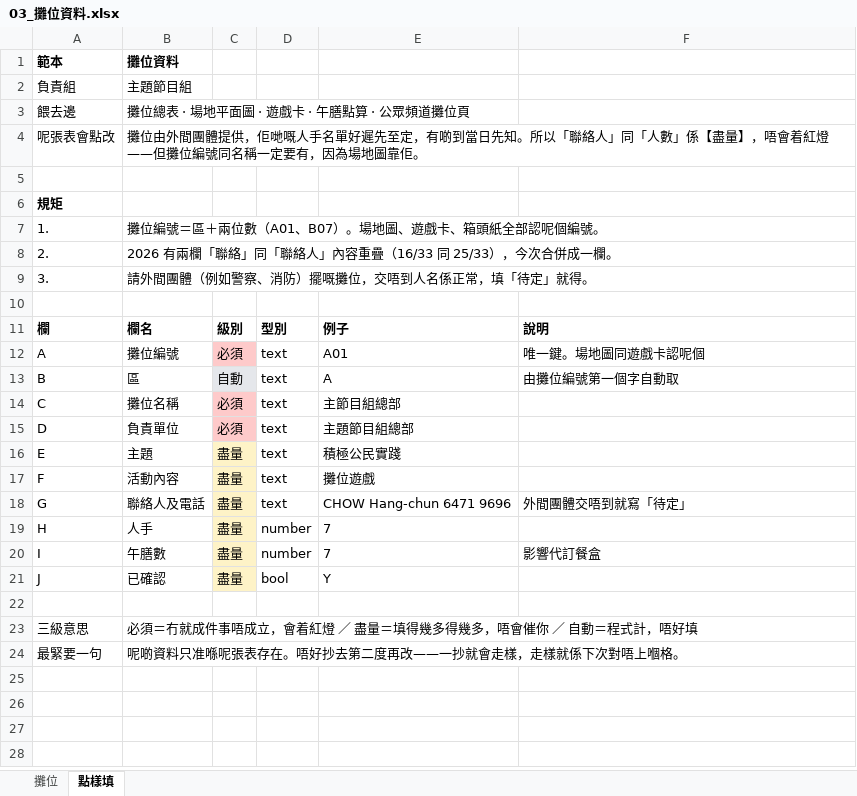
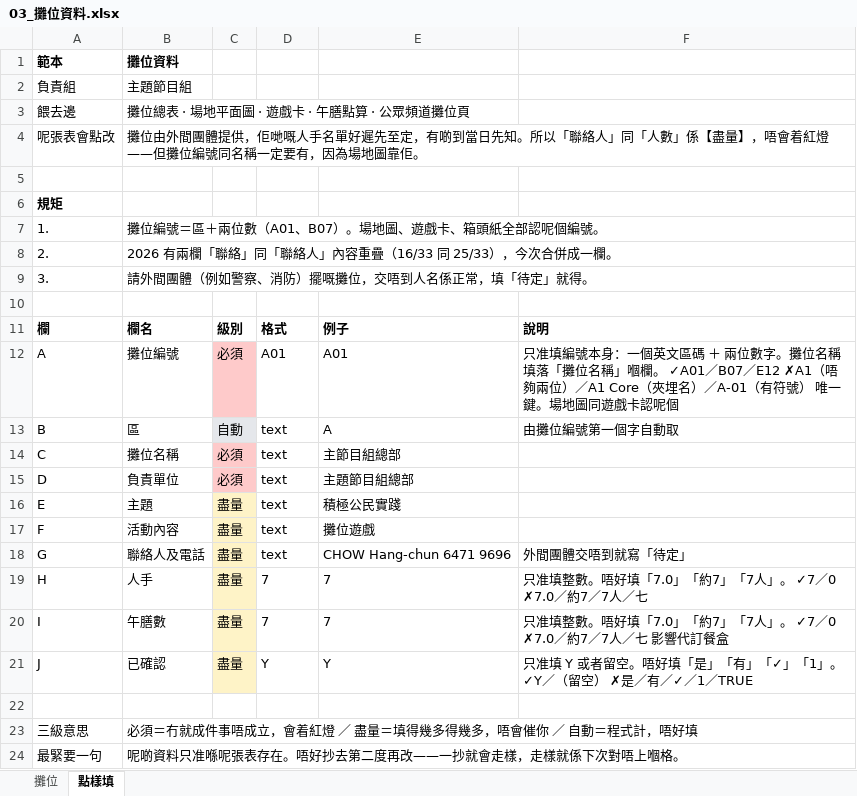
Before and after one commit to playerkousas-rgb/event, an Excel workbook: templates/2027/mock/03_攤位資料.xlsx, sheet 點樣填, drawn as a sheet; values as stored, in another font and other column widths than the file's, no borders; the diff names each change by its address in the sheet, - before the commit and + after, or states it on an @@ line.

```diff
--- a/templates/2027/mock/03_攤位資料.xlsx (sheet 點樣填)
+++ b/templates/2027/mock/03_攤位資料.xlsx (sheet 點樣填)
-D11: 型別
+D11: 格式
-D12: text
+D12: A01
-F12: 唯一鍵。…
+F12: 只准填編號本身：一個英文區碼 ＋ 兩位數字。攤位名稱填落「攤位名稱」嗰欄。 ✓A01／B07／E12 ✗A1（唔夠兩位）／A1 Core（夾埋名）／A-01（有符號） 唯一鍵。…
-D19:D20: number
+D19:D20: 7
-F19: (empty)
+F19: 只准填整數。唔好填「7.0」「約7」「7人」。 ✓7／0 ✗7.0／約7／7人／七
-F20: 影響代訂餐盒
+F20: 只准填整數。唔好填「7.0」「約7」「7人」。 ✓7／0 ✗7.0／約7／7人／七 影響代訂餐盒
-D21: bool
+D21: Y
-F21: (empty)
+F21: 只准填 Y 或者留空。唔好填「是」「有」「✓」「1」。 ✓Y／（留空） ✗是／有／✓／1／TRUE
```
Also changed, not shown: sheet 攤位, templates/2027/blank/01_嘉賓名單.xlsx, templates/2027/blank/05_參加旅團報名.xlsx, 20 other files.
